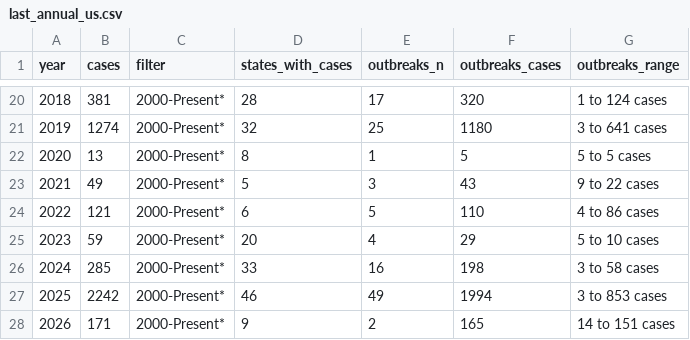
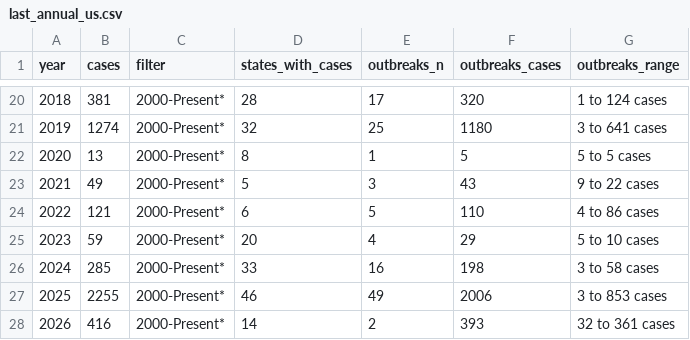
Before and after one commit to annie-jennemann/measles-tracker, a CSV file: last_annual_us.csv, drawn as a sheet; only a part is shown, gaps mark what is left out.

```diff
--- a/last_annual_us.csv
+++ b/last_annual_us.csv
@@ -26,3 +26,3 @@ year,cases,filter,states_with_cases,outbreaks_n,outbreaks_cases,outbreaks_range
 2024,285,2000-Present*,33,16,198,3 to 58 cases
-2025,2242,2000-Present*,46,49,1994,3 to 853 cases
-2026,171,2000-Present*,9,2,165,14 to 151 cases
+2025,2255,2000-Present*,46,49,2006,3 to 853 cases
+2026,416,2000-Present*,14,2,393,32 to 361 cases
```
